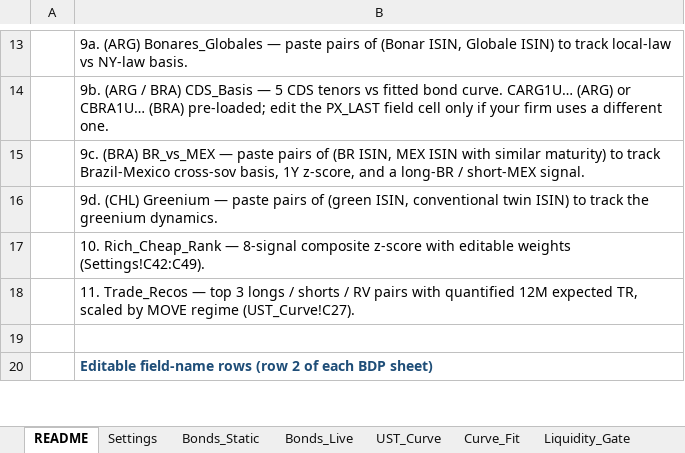
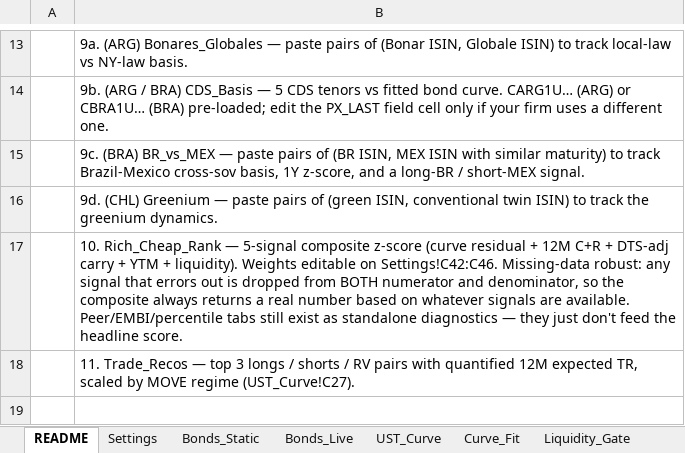
Before and after one commit to thebetorojas-stack/Data, an Excel workbook: ARG_USD_Sovereign_Curve_Template.xlsx, sheet README, drawn as a sheet; only a part is shown, gaps mark what is left out; the shorter side is filled out with more unchanged rows; values as stored, in another font and other column widths than the file's, no borders; the diff names each change by its address in the sheet, - before the commit and + after, or states it on an @@ line.

```diff
--- a/ARG_USD_Sovereign_Curve_Template.xlsx (sheet README)
+++ b/ARG_USD_Sovereign_Curve_Template.xlsx (sheet README)
-B17: …Rich_Cheap_Rank — 8-signal composite z-score with editable weights (Settings!C42:C49).
+B17: …Rich_Cheap_Rank — 5-signal composite z-score (curve residual + 12M C+R + DTS-adj carry + YTM + liquidity). Weights editable on Settings!C42:C46. Missing-data robust: any signal that errors out is dropped from BOTH numerator and denominator, so the composite always returns a real number based on whatever signals are available. Peer/EMBI/percentile tabs still exist as standalone diagnostics — they just don't feed the headline score.
```
Also changed, not shown: sheet Rich_Cheap_Rank, sheet Trade_Recos, sheet Settings.
